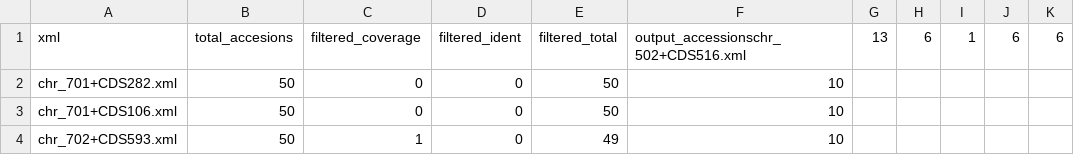
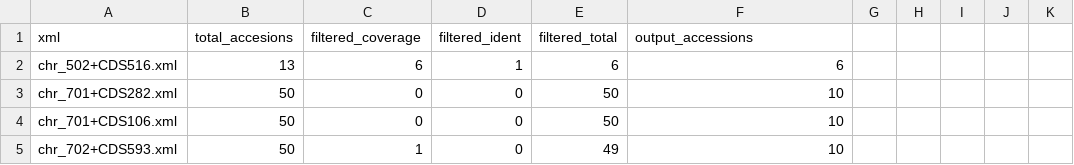
Before and after one commit to adraismawur/internship-scripts, a CSV file: gbk_out_9_4_stats.csv, drawn as a sheet; only a part is shown.

```diff
--- a/gbk_out_9_4_stats.csv
+++ b/gbk_out_9_4_stats.csv
@@ -1,2 +1,3 @@
-xml,total_accesions,filtered_coverage,filtered_ident,filtered_total,output_accessionschr_502+CDS516.xml,13,6,1,6,6
+xml,total_accesions,filtered_coverage,filtered_ident,filtered_total,output_accessions
+chr_502+CDS516.xml,13,6,1,6,6
 chr_701+CDS282.xml,50,0,0,50,10
```
Also changed, not shown: gbk_out_9_5_stats.csv, gbk_out_9_6_stats.csv, 3 other files.
